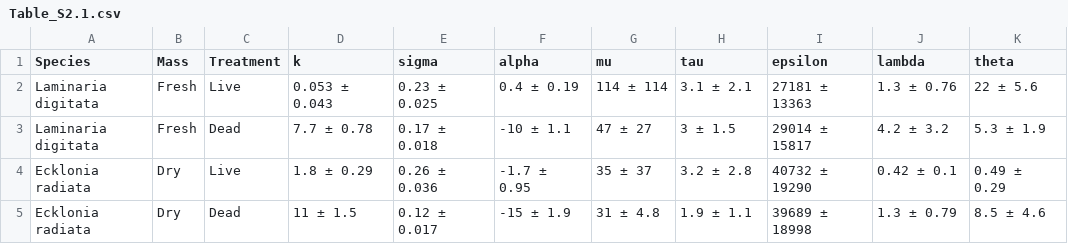
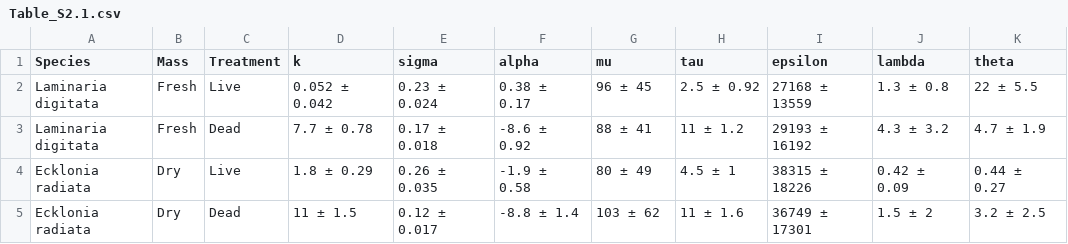
Before and after one commit to lukaseamus/dead-deco, a CSV file: Tables/Table_S2.1.csv, drawn as a sheet; only a part is shown; the diff covers the shown part only.

```diff
--- a/Tables/Table_S2.1.csv
+++ b/Tables/Table_S2.1.csv
@@ -1,5 +1,5 @@
 Species,Mass,Treatment,k,sigma,alpha,mu,tau,epsilon,lambda,theta
-Laminaria digitata,Fresh,Live,0.053 ± 0.043,0.23 ± 0.025,0.4 ± 0.19,114 ± 114,3.1 ± 2.1,27181 ± 13363,1.3 ± 0.76,22 ± 5.6
-Laminaria digitata,Fresh,Dead,7.7 ± 0.78,0.17 ± 0.018,-10 ± 1.1,47 ± 27,3 ± 1.5,29014 ± 15817,4.2 ± 3.2,5.3 ± 1.9
-Ecklonia radiata,Dry,Live,1.8 ± 0.29,0.26 ± 0.036,-1.7 ± 0.95,35 ± 37,3.2 ± 2.8,40732 ± 19290,0.42 ± 0.1,0.49 ± 0.29
-Ecklonia radiata,Dry,Dead,11 ± 1.5,0.12 ± 0.017,-15 ± 1.9,31 ± 4.8,1.9 ± 1.1,39689 ± 18998,1.3 ± 0.79,8.5 ± 4.6
+Laminaria digitata,Fresh,Live,0.052 ± 0.042,0.23 ± 0.024,0.38 ± 0.17,96 ± 45,2.5 ± 0.92,27168 ± 13559,1.3 ± 0.8,22 ± 5.5
+Laminaria digitata,Fresh,Dead,7.7 ± 0.78,0.17 ± 0.018,-8.6 ± 0.92,88 ± 41,11 ± 1.2,29193 ± 16192,4.3 ± 3.2,4.7 ± 1.9
+Ecklonia radiata,Dry,Live,1.8 ± 0.29,0.26 ± 0.035,-1.9 ± 0.58,80 ± 49,4.5 ± 1,38315 ± 18226,0.42 ± 0.09,0.44 ± 0.27
+Ecklonia radiata,Dry,Dead,11 ± 1.5,0.12 ± 0.017,-8.8 ± 1.4,103 ± 62,11 ± 1.6,36749 ± 17301,1.5 ± 2,3.2 ± 2.5
```
Also changed, not shown: 42 edited cells elsewhere in this file, Tables/Table_1.1.csv, Tables/Table_S2.1_reduced.csv, 12 other files.
